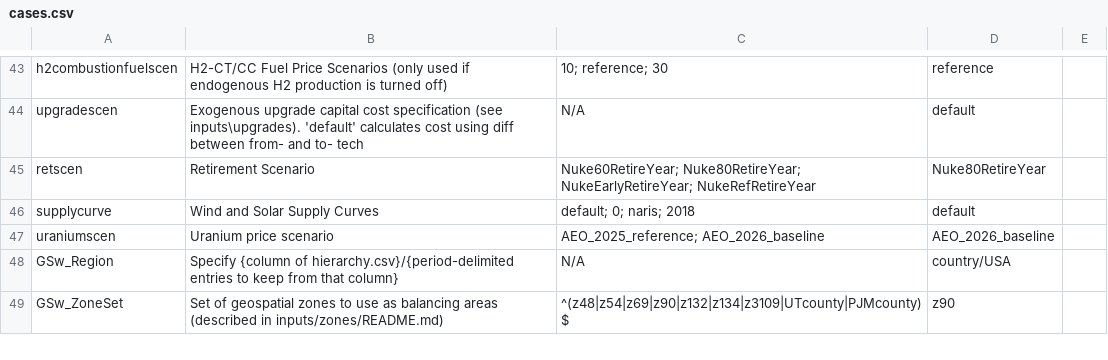
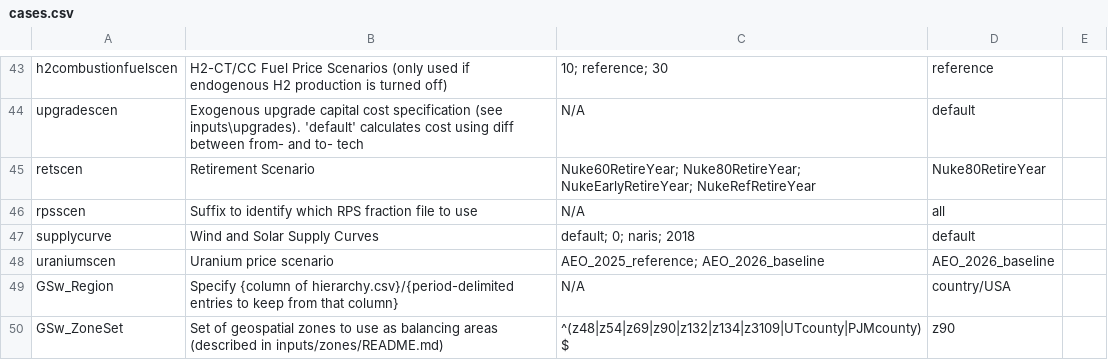
Before and after one commit to ReEDS-Model/ReEDS, a CSV file: cases.csv, drawn as a sheet; only a part is shown, gaps mark what is left out; the diff names each change by its address in the sheet, - before the commit and + after, or states it on an @@ line.

```diff
--- a/cases.csv
+++ b/cases.csv
+row 46: rpsscen | Suffix to identify which RPS fraction file to use | N/A | all
```
Also changed, not shown: 12 other files.
